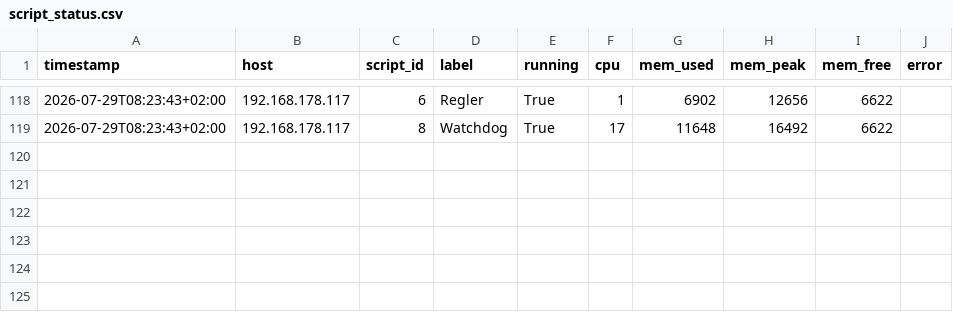
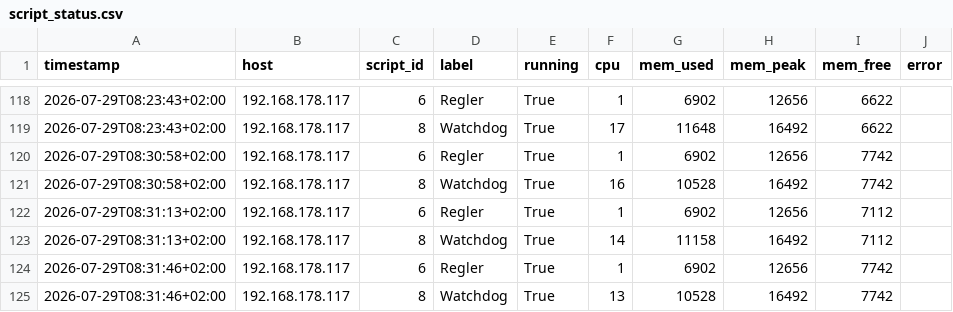
Before and after one commit to surfer1264/Zendure-Stuff, a CSV file: shelly_script/Script_poller/script_status.csv, drawn as a sheet; only a part is shown, gaps mark what is left out; the diff names each change by its address in the sheet, - before the commit and + after, or states it on an @@ line.

```diff
--- a/shelly_script/Script_poller/script_status.csv
+++ b/shelly_script/Script_poller/script_status.csv
+row 120: 2026-07-29T08:30:58+02:00 | 192.168.178.117 | 6 | Regler | True | 1 | 6902 | 12656 | 7742
+row 121: 2026-07-29T08:30:58+02:00 | 192.168.178.117 | 8 | Watchdog | True | 16 | 10528 | 16492 | 7742
+row 122: 2026-07-29T08:31:13+02:00 | 192.168.178.117 | 6 | Regler | True | 1 | 6902 | 12656 | 7112
+row 123: 2026-07-29T08:31:13+02:00 | 192.168.178.117 | 8 | Watchdog | True | 14 | 11158 | 16492 | 7112
+row 124: 2026-07-29T08:31:46+02:00 | 192.168.178.117 | 6 | Regler | True | 1 | 6902 | 12656 | 7742
+row 125: 2026-07-29T08:31:46+02:00 | 192.168.178.117 | 8 | Watchdog | True | 13 | 10528 | 16492 | 7742
```
Also changed, not shown: 8 other files.
